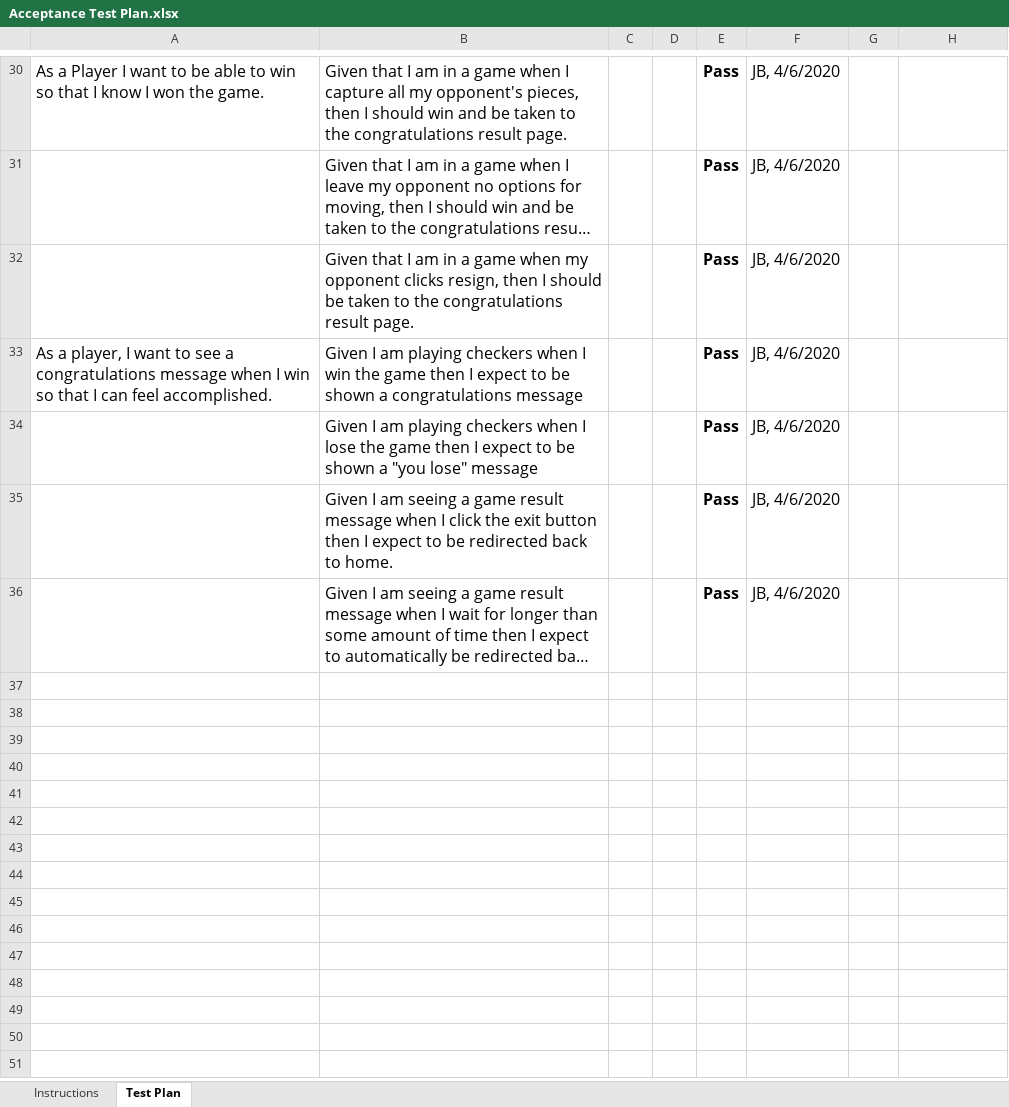
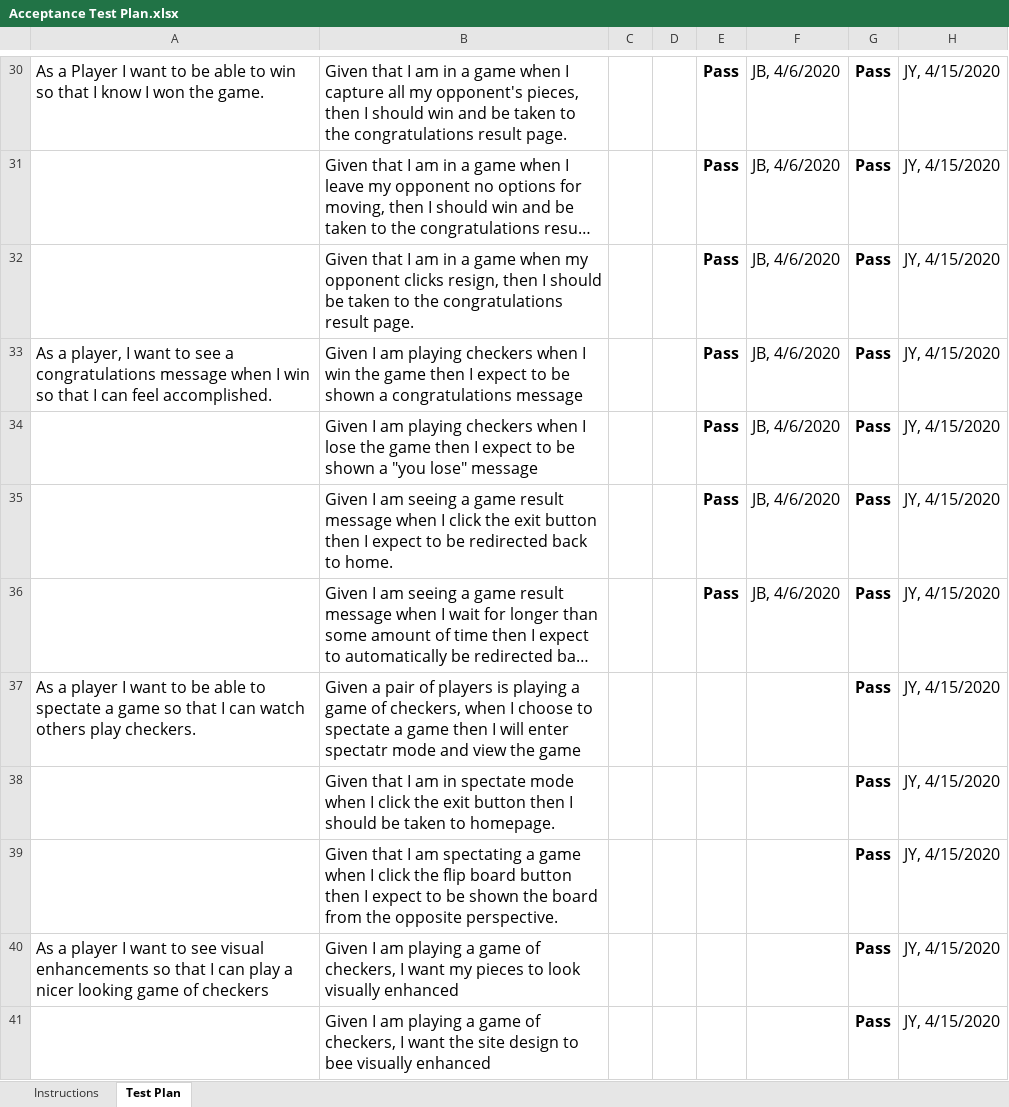
Before and after one commit to apd3215/WebCheckersClone, an Excel workbook: etc/Acceptance Test Plan.xlsx, sheet Test Plan, drawn as a sheet; only a part is shown, gaps mark what is left out; long unchanged cells end in …; values as stored, in another font and other column widths than the file's, no borders; charts and pictures and conditional formats not drawn; the diff covers the shown part only; the diff names each change by its address in the sheet, - before the commit and + after, or states it on an @@ line.

Commit message:
updated acceptance test plan

```diff
--- a/etc/Acceptance Test Plan.xlsx (sheet Test Plan)
+++ b/etc/Acceptance Test Plan.xlsx (sheet Test Plan)
-G30:G36: (empty)
+G30:G36: Pass
-H30:H36: (empty)
+H30:H36: JY, 4/15/2020
+row 37: As a player I want to be able to spectate a game so that I can watch others play checkers. | Given a pair of players is playing a game of checkers, when I choose to spectate a game then I will enter spectatr mode and view the game |  |  |  |  | Pass | JY, 4/15/2020
+row 38:  | Given that I am in spectate mode when I click the exit button then I should be taken to homepage. |  |  |  |  | Pass | JY, 4/15/2020
+row 39:  | Given that I am spectating a game when I click the flip board button then I expect to be shown the board from the opposite perspective. |  |  |  |  | Pass | JY, 4/15/2020
+row 40: As a player I want to see visual enhancements so that I can play a nicer looking game of checkers | Given I am playing a game of checkers, I want my pieces to look visually enhanced |  |  |  |  | Pass | JY, 4/15/2020
+row 41:  | Given I am playing a game of checkers, I want the site design to bee visually enhanced |  |  |  |  | Pass | JY, 4/15/2020
```
Also changed, not shown: 56 edited cells elsewhere in this sheet, charts or pictures.
